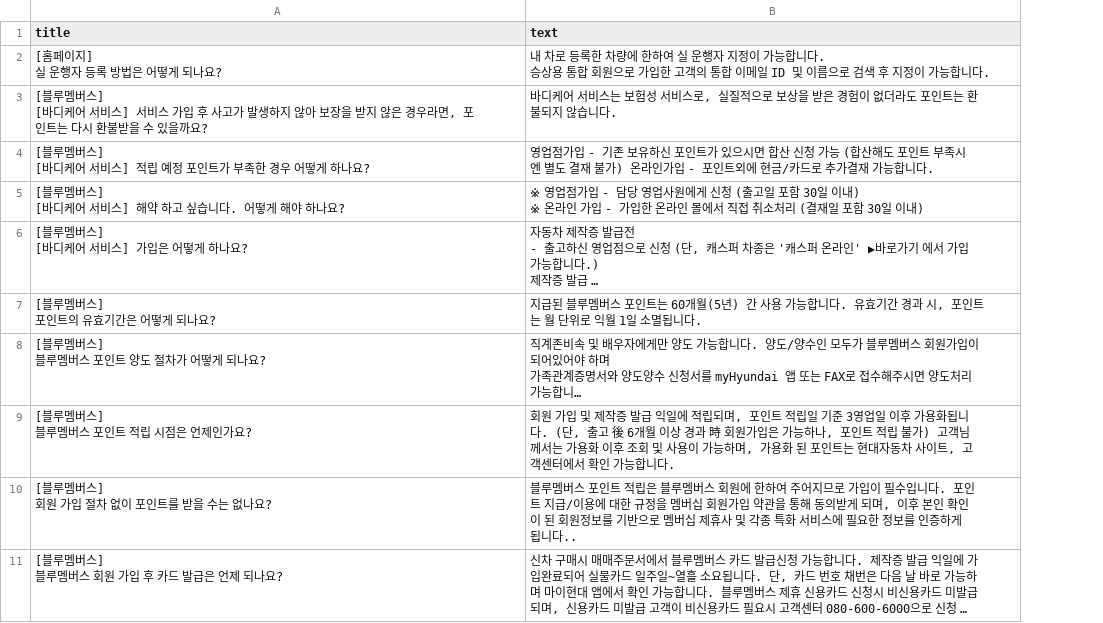
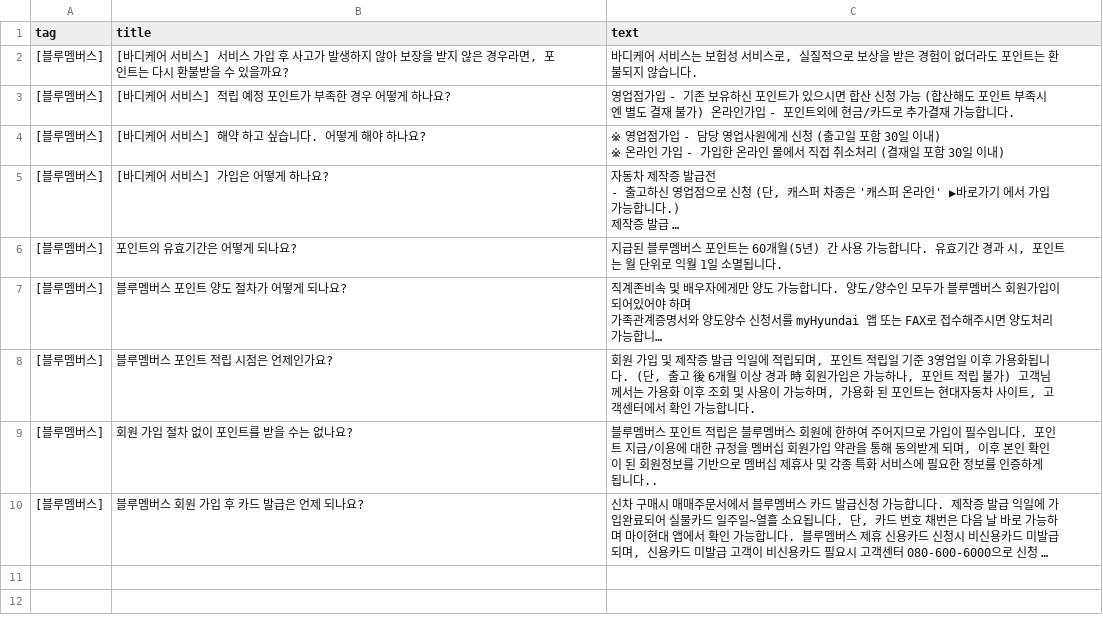
Before and after one commit to SKNETWORKS-FAMILY-AICAMP/SKN03-1st-4Team, a CSV file: crawling/csvsource/hyundai/현대_블루맴버스_QnA.csv, drawn as a sheet; long unchanged cells end in …; removed rows and columns are numbered as before the commit, all else as after; ↵ is a line break in a cell; the diff names each change by its address in the sheet, - before the commit and + after, or states it on an @@ line.

```diff
--- a/crawling/csvsource/hyundai/현대_블루맴버스_QnA.csv
+++ b/crawling/csvsource/hyundai/현대_블루맴버스_QnA.csv
+column A (tag), rows 2-10: all [블루멤버스]
-row 2: [홈페이지] ↵ 실 운행자 등록 방법은 어떻게 되나요? | 내 차로 등록한 차량에 한하여 실 운행자 지정이 가능합니다. ↵ 승상용 통합 회원으로 가입한 고객의 통합 이메일 ID 및 이름으로 검색 후 지정이 가능합니다.
-B2 (title): [블루멤버스] ↵ [바디케어…
+B2 (title): [바디케어…
-B3 (title): [블루멤버스] ↵ [바디케어 서비스] 적립 예정 포인트가 부족한 경우 어떻게 하나요?
+B3 (title): [바디케어 서비스] 적립 예정 포인트가 부족한 경우 어떻게 하나요?
-B4 (title): [블루멤버스] ↵ [바디케어 서비스] 해약 하고 싶습니다. 어떻게 해야 하나요?
+B4 (title): [바디케어 서비스] 해약 하고 싶습니다. 어떻게 해야 하나요?
-B5 (title): [블루멤버스] ↵ [바디케어 서비스] 가입은 어떻게 하나요?
+B5 (title): [바디케어 서비스] 가입은 어떻게 하나요?
-B6 (title): [블루멤버스] ↵ 포인트의 유효기간은 어떻게 되나요?
+B6 (title): 포인트의 유효기간은 어떻게 되나요?
-B7 (title): [블루멤버스] ↵ 블루멤버스 포인트 양도 절차가 어떻게 되나요?
+B7 (title): 블루멤버스 포인트 양도 절차가 어떻게 되나요?
-B8 (title): [블루멤버스] ↵ 블루멤버스 포인트 적립 시점은 언제인가요?
+B8 (title): 블루멤버스 포인트 적립 시점은 언제인가요?
-B9 (title): [블루멤버스] ↵ 회원 가입 절차 없이 포인트를 받을 수는 없나요?
+B9 (title): 회원 가입 절차 없이 포인트를 받을 수는 없나요?
-B10 (title): [블루멤버스] ↵ 블루멤버스 회원 가입 후 카드 발급은 언제 되나요?
+B10 (title): 블루멤버스 회원 가입 후 카드 발급은 언제 되나요?
```
Also changed, not shown: crawling/csvsource/hyundai/현대_모젠서비스_QnA.csv, crawling/csvsource/hyundai/현대_블루링크_QnA.csv, 13 other files.
